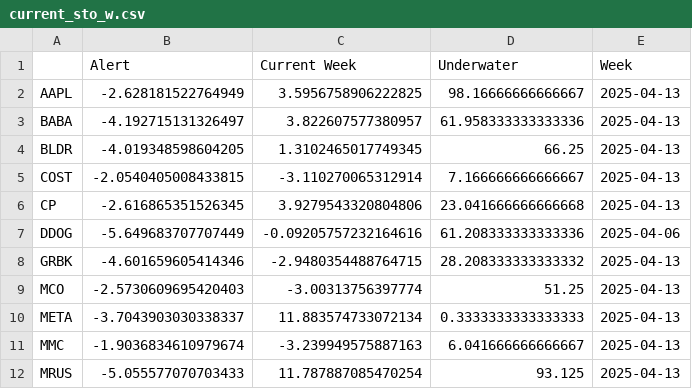
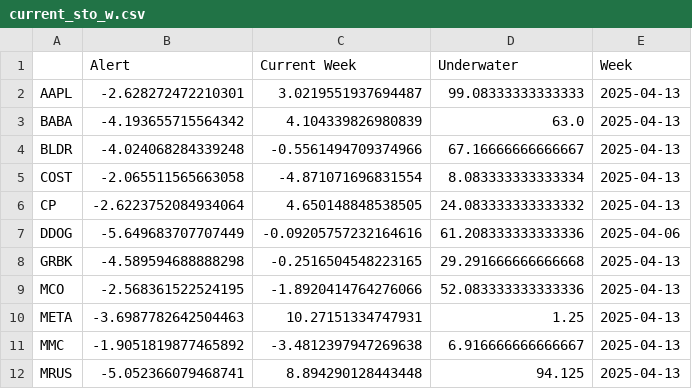
Before and after one commit to speedlab1/speedlab_monitoring, a CSV file: src/data/current_sto_w.csv, drawn as a sheet; only a part is shown; the diff covers the shown part only.

```diff
--- a/src/data/current_sto_w.csv
+++ b/src/data/current_sto_w.csv
@@ -1,12 +1,12 @@
 ,Alert,Current Week,Underwater,Week
-AAPL,-2.628181522764949,3.5956758906222825,98.16666666666667,2025-04-13
-BABA,-4.192715131326497,3.822607577380957,61.958333333333336,2025-04-13
-BLDR,-4.019348598604205,1.3102465017749345,66.25,2025-04-13
-COST,-2.0540405008433815,-3.110270065312914,7.166666666666667,2025-04-13
-CP,-2.616865351526345,3.9279543320804806,23.041666666666668,2025-04-13
+AAPL,-2.628272472210301,3.0219551937694487,99.08333333333333,2025-04-13
+BABA,-4.193655715564342,4.104339826980839,63.0,2025-04-13
+BLDR,-4.024068284339248,-0.5561494709374966,67.16666666666667,2025-04-13
+COST,-2.065511565663058,-4.871071696831554,8.083333333333334,2025-04-13
+CP,-2.6223752084934064,4.650148848538505,24.083333333333332,2025-04-13
 DDOG,-5.649683707707449,-0.09205757232164616,61.208333333333336,2025-04-06
-GRBK,-4.601659605414346,-2.9480354488764715,28.208333333333332,2025-04-13
-MCO,-2.5730609695420403,-3.00313756397774,51.25,2025-04-13
-META,-3.7043903030338337,11.883574733072134,0.3333333333333333,2025-04-13
-MMC,-1.9036834610979674,-3.239949575887163,6.041666666666667,2025-04-13
-MRUS,-5.055577070703433,11.787887085470254,93.125,2025-04-13
+GRBK,-4.589594688888298,-0.2516504548223165,29.291666666666668,2025-04-13
+MCO,-2.568361522524195,-1.8920414764276066,52.083333333333336,2025-04-13
+META,-3.6987782642504463,10.27151334747931,1.25,2025-04-13
+MMC,-1.9051819877465892,-3.4812397947269638,6.916666666666667,2025-04-13
+MRUS,-5.052366079468741,8.894290128443448,94.125,2025-04-13
```
Also changed, not shown: 41 edited cells elsewhere in this file, src/data/current_fo.csv, src/data/current_sto.csv, 24 other files.
